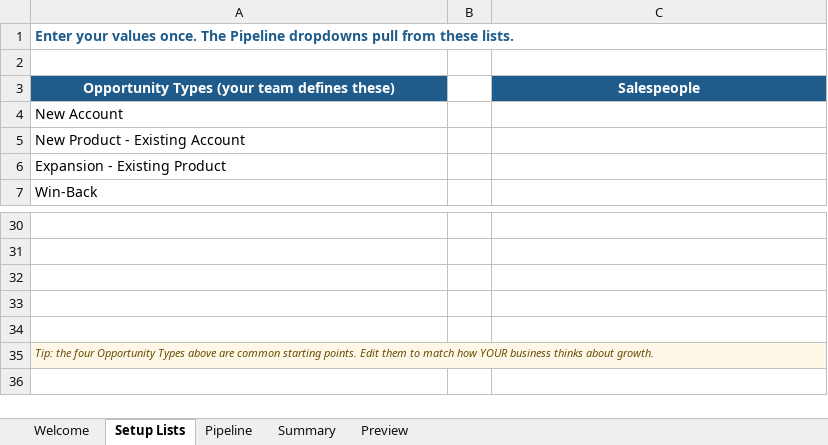
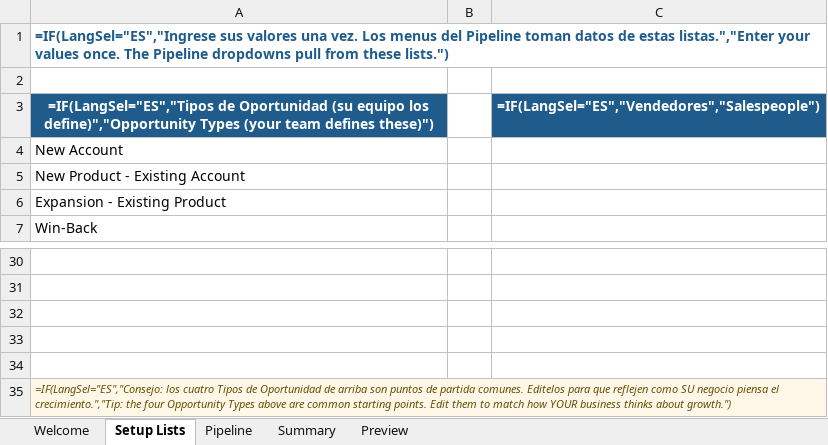
Before and after one commit to Sell4nmr/genrev-website, an Excel workbook: GENREV_Pipeline_Lite.xlsx, sheet Setup Lists, drawn as a sheet; only a part is shown, gaps mark what is left out; values as stored, in another font and other column widths than the file's, no borders; formulas without a stored value are shown as written; removed rows and columns are numbered as before the commit, all else as after; the diff names each change by its address in the sheet, - before the commit and + after, or states it on an @@ line.

```diff
--- a/GENREV_Pipeline_Lite.xlsx (sheet Setup Lists)
+++ b/GENREV_Pipeline_Lite.xlsx (sheet Setup Lists)
-A1: Enter your values once. The Pipeline dropdowns pull from these lists.
+A1: =IF(LangSel="ES","Ingrese sus valores una vez. Los menus del Pipeline toman datos de estas listas.","Enter your values once. The Pipeline dropdowns pull from these lists.")
-row 3: Opportunity Types (your team defines these) |  | Salespeople
+row 3: =IF(LangSel="ES","Tipos de Oportunidad (su equipo los define)","Opportunity Types (your team defines these)") |  | =IF(LangSel="ES","Vendedores","Salespeople")
-A35: Tip: the four Opportunity Types above are common starting points. Edit them to match how YOUR business thinks about growth.
+A35: =IF(LangSel="ES","Consejo: los cuatro Tipos de Oportunidad de arriba son puntos de partida comunes. Editelos para que reflejen como SU negocio piensa el crecimiento.","Tip: the four Opportunity Types above are common starting points. Edit them to match how YOUR business thinks about growth.")
```
Also changed, not shown: sheet Summary, sheet Pipeline, sheet Welcome, sheet Preview, charts or pictures.
